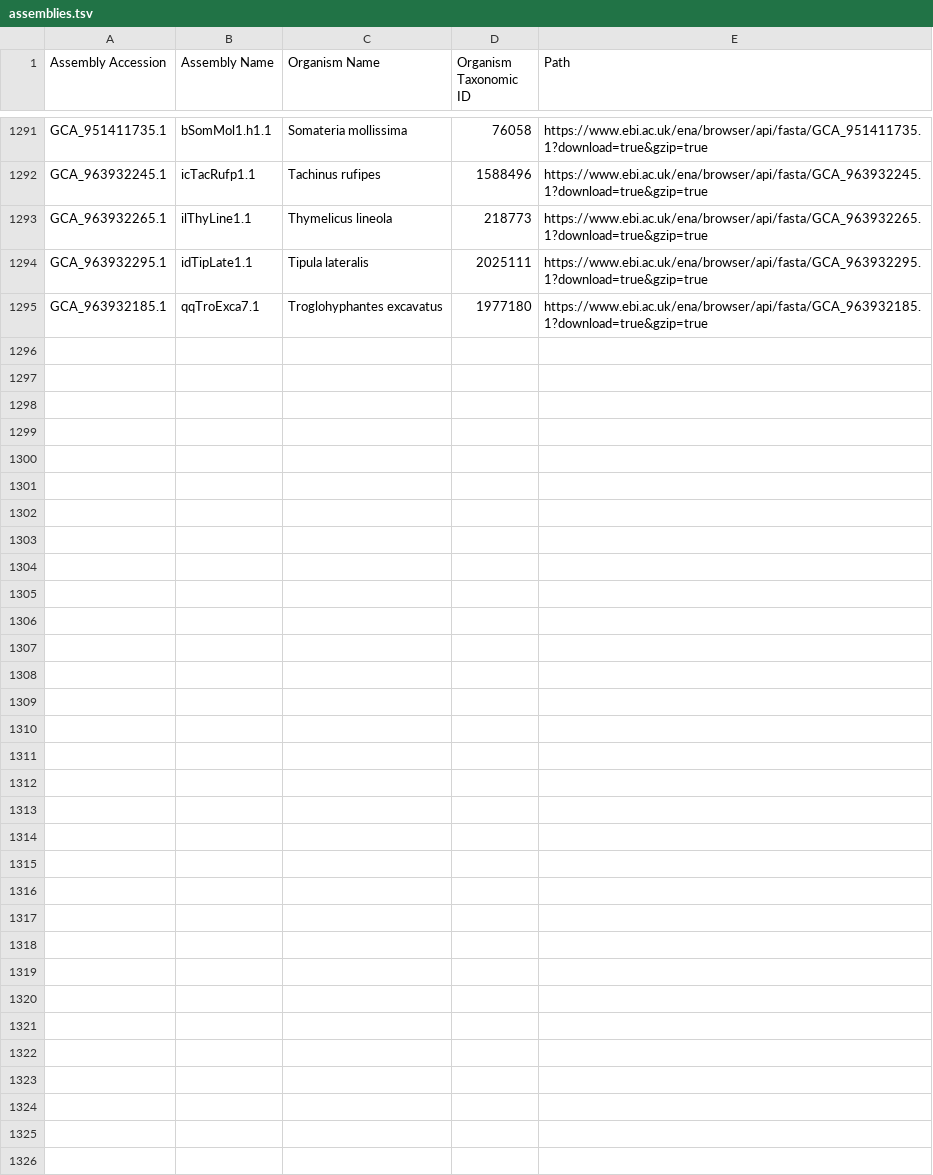
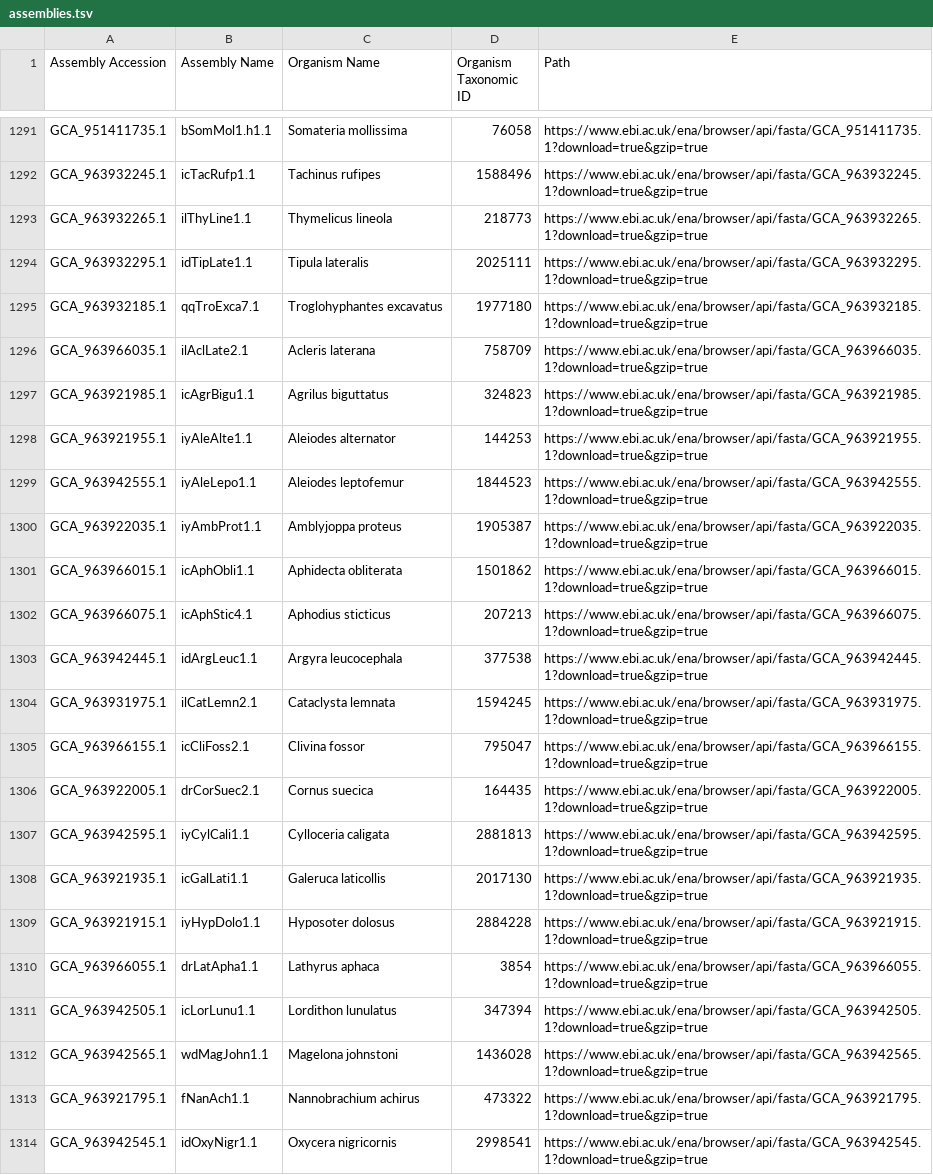
Before and after one commit to guigolab/bioproject-genome-tracker, a TSV file: matrices/assemblies.tsv, drawn as a sheet; only a part is shown, gaps mark what is left out; the diff covers the shown part only; the diff names each change by its address in the sheet, - before the commit and + after, or states it on an @@ line.

```diff
--- a/matrices/assemblies.tsv
+++ b/matrices/assemblies.tsv
+row 1296: GCA_963966035.1 | ilAclLate2.1 | Acleris laterana | 758709 | https://www.ebi.ac.uk/ena/browser/api/fasta/GCA_963966035.1?download=true&gzip=true
+row 1297: GCA_963921985.1 | icAgrBigu1.1 | Agrilus biguttatus | 324823 | https://www.ebi.ac.uk/ena/browser/api/fasta/GCA_963921985.1?download=true&gzip=true
+row 1298: GCA_963921955.1 | iyAleAlte1.1 | Aleiodes alternator | 144253 | https://www.ebi.ac.uk/ena/browser/api/fasta/GCA_963921955.1?download=true&gzip=true
+row 1299: GCA_963942555.1 | iyAleLepo1.1 | Aleiodes leptofemur | 1844523 | https://www.ebi.ac.uk/ena/browser/api/fasta/GCA_963942555.1?download=true&gzip=true
+row 1300: GCA_963922035.1 | iyAmbProt1.1 | Amblyjoppa proteus | 1905387 | https://www.ebi.ac.uk/ena/browser/api/fasta/GCA_963922035.1?download=true&gzip=true
+row 1301: GCA_963966015.1 | icAphObli1.1 | Aphidecta obliterata | 1501862 | https://www.ebi.ac.uk/ena/browser/api/fasta/GCA_963966015.1?download=true&gzip=true
+row 1302: GCA_963966075.1 | icAphStic4.1 | Aphodius sticticus | 207213 | https://www.ebi.ac.uk/ena/browser/api/fasta/GCA_963966075.1?download=true&gzip=true
+row 1303: GCA_963942445.1 | idArgLeuc1.1 | Argyra leucocephala | 377538 | https://www.ebi.ac.uk/ena/browser/api/fasta/GCA_963942445.1?download=true&gzip=true
+row 1304: GCA_963931975.1 | ilCatLemn2.1 | Cataclysta lemnata | 1594245 | https://www.ebi.ac.uk/ena/browser/api/fasta/GCA_963931975.1?download=true&gzip=true
+row 1305: GCA_963966155.1 | icCliFoss2.1 | Clivina fossor | 795047 | https://www.ebi.ac.uk/ena/browser/api/fasta/GCA_963966155.1?download=true&gzip=true
+row 1306: GCA_963922005.1 | drCorSuec2.1 | Cornus suecica | 164435 | https://www.ebi.ac.uk/ena/browser/api/fasta/GCA_963922005.1?download=true&gzip=true
+row 1307: GCA_963942595.1 | iyCylCali1.1 | Cylloceria caligata | 2881813 | https://www.ebi.ac.uk/ena/browser/api/fasta/GCA_963942595.1?download=true&gzip=true
+row 1308: GCA_963921935.1 | icGalLati1.1 | Galeruca laticollis | 2017130 | https://www.ebi.ac.uk/ena/browser/api/fasta/GCA_963921935.1?download=true&gzip=true
+row 1309: GCA_963921915.1 | iyHypDolo1.1 | Hyposoter dolosus | 2884228 | https://www.ebi.ac.uk/ena/browser/api/fasta/GCA_963921915.1?download=true&gzip=true
+row 1310: GCA_963966055.1 | drLatApha1.1 | Lathyrus aphaca | 3854 | https://www.ebi.ac.uk/ena/browser/api/fasta/GCA_963966055.1?download=true&gzip=true
+row 1311: GCA_963942505.1 | icLorLunu1.1 | Lordithon lunulatus | 347394 | https://www.ebi.ac.uk/ena/browser/api/fasta/GCA_963942505.1?download=true&gzip=true
+row 1312: GCA_963942565.1 | wdMagJohn1.1 | Magelona johnstoni | 1436028 | https://www.ebi.ac.uk/ena/browser/api/fasta/GCA_963942565.1?download=true&gzip=true
+row 1313: GCA_963921795.1 | fNanAch1.1 | Nannobrachium achirus | 473322 | https://www.ebi.ac.uk/ena/browser/api/fasta/GCA_963921795.1?download=true&gzip=true
+row 1314: GCA_963942545.1 | idOxyNigr1.1 | Oxycera nigricornis | 2998541 | https://www.ebi.ac.uk/ena/browser/api/fasta/GCA_963942545.1?download=true&gzip=true
```
Also changed, not shown: 15 added rows elsewhere in this file.
